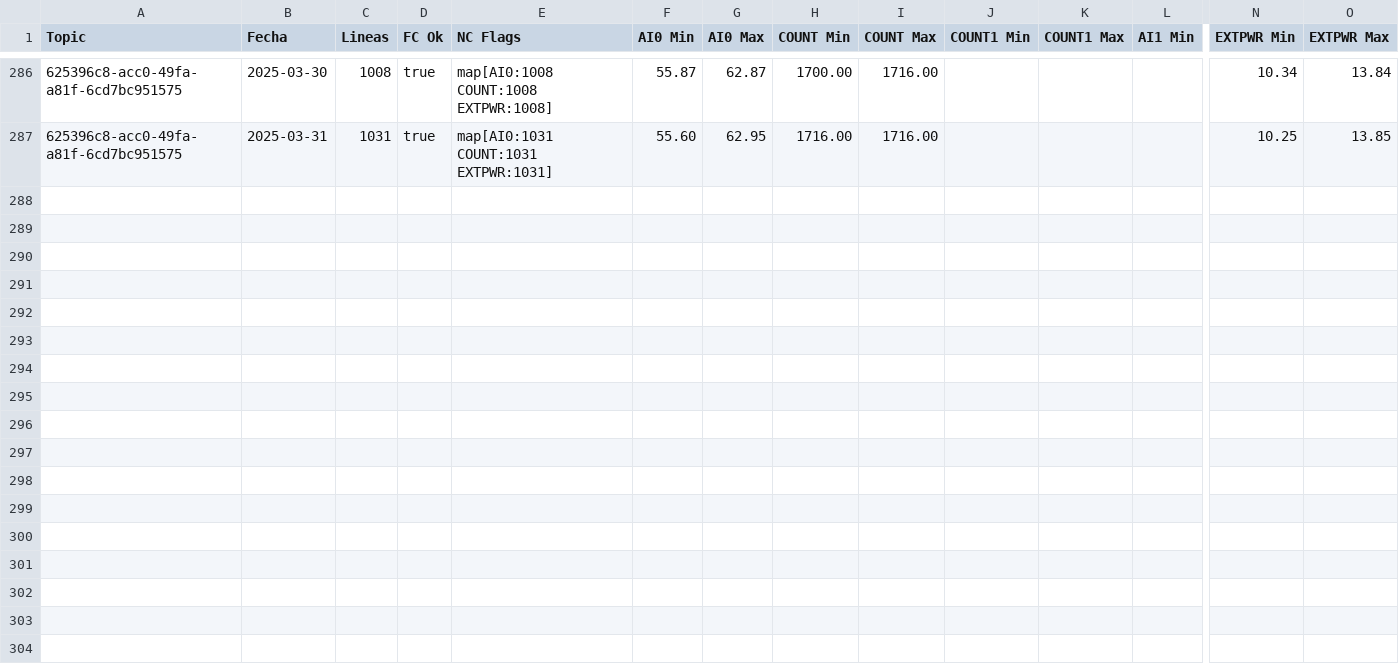
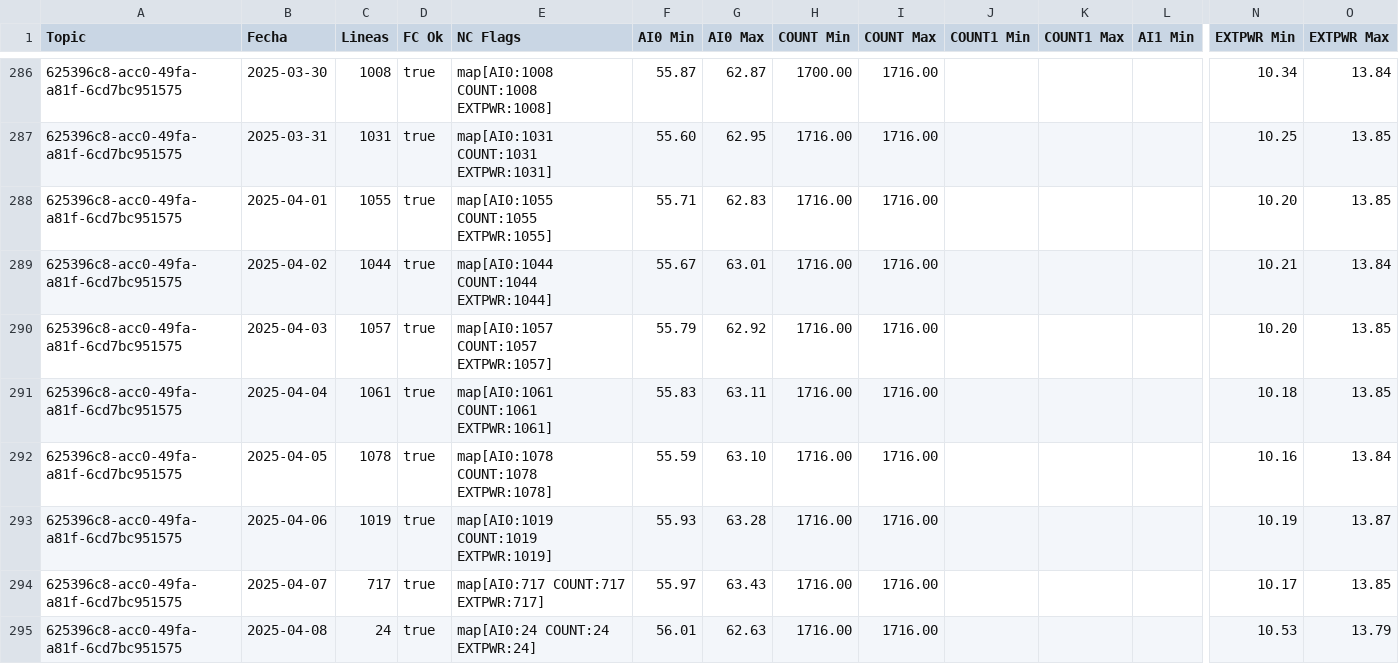
Before and after one commit to krshock/mqtt-loader, a CSV file: csv_data/stats-daily-625396c8-acc0-49fa-a81f-6cd7bc951575.csv, drawn as a sheet; only a part is shown, gaps mark what is left out; rows hold the shown columns only; the diff names each change by its address in the sheet, - before the commit and + after, or states it on an @@ line.

```diff
--- a/csv_data/stats-daily-625396c8-acc0-49fa-a81f-6cd7bc951575.csv
+++ b/csv_data/stats-daily-625396c8-acc0-49fa-a81f-6cd7bc951575.csv
+row 288: 625396c8-acc0-49fa-a81f-6cd7bc951575 | 2025-04-01 | 1055 | true | map[AI0:1055 COUNT:1055 EXTPWR:1055] | 55.71 | 62.83 | 1716.00 | 1716.00 |  |  |  | 10.20 | 13.85
+row 289: 625396c8-acc0-49fa-a81f-6cd7bc951575 | 2025-04-02 | 1044 | true | map[AI0:1044 COUNT:1044 EXTPWR:1044] | 55.67 | 63.01 | 1716.00 | 1716.00 |  |  |  | 10.21 | 13.84
+row 290: 625396c8-acc0-49fa-a81f-6cd7bc951575 | 2025-04-03 | 1057 | true | map[AI0:1057 COUNT:1057 EXTPWR:1057] | 55.79 | 62.92 | 1716.00 | 1716.00 |  |  |  | 10.20 | 13.85
+row 291: 625396c8-acc0-49fa-a81f-6cd7bc951575 | 2025-04-04 | 1061 | true | map[AI0:1061 COUNT:1061 EXTPWR:1061] | 55.83 | 63.11 | 1716.00 | 1716.00 |  |  |  | 10.18 | 13.85
+row 292: 625396c8-acc0-49fa-a81f-6cd7bc951575 | 2025-04-05 | 1078 | true | map[AI0:1078 COUNT:1078 EXTPWR:1078] | 55.59 | 63.10 | 1716.00 | 1716.00 |  |  |  | 10.16 | 13.84
+row 293: 625396c8-acc0-49fa-a81f-6cd7bc951575 | 2025-04-06 | 1019 | true | map[AI0:1019 COUNT:1019 EXTPWR:1019] | 55.93 | 63.28 | 1716.00 | 1716.00 |  |  |  | 10.19 | 13.87
+row 294: 625396c8-acc0-49fa-a81f-6cd7bc951575 | 2025-04-07 | 717 | true | map[AI0:717 COUNT:717 EXTPWR:717] | 55.97 | 63.43 | 1716.00 | 1716.00 |  |  |  | 10.17 | 13.85
+row 295: 625396c8-acc0-49fa-a81f-6cd7bc951575 | 2025-04-08 | 24 | true | map[AI0:24 COUNT:24 EXTPWR:24] | 56.01 | 62.63 | 1716.00 | 1716.00 |  |  |  | 10.53 | 13.79
```
Also changed, not shown: csv_data/stats-daily-5c1b28f2-4e44-4009-8fbc-964fa7a0c957.csv, csv_data/stats-daily-7267b1c8-81c9-4cfb-b6e9-ad2695cf8279.csv, 11 other files.
